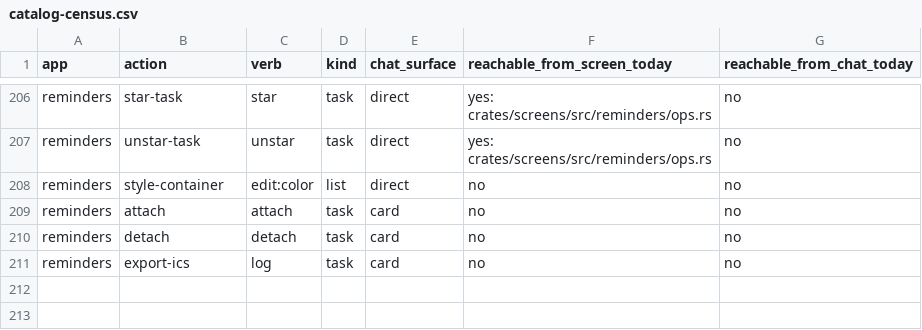
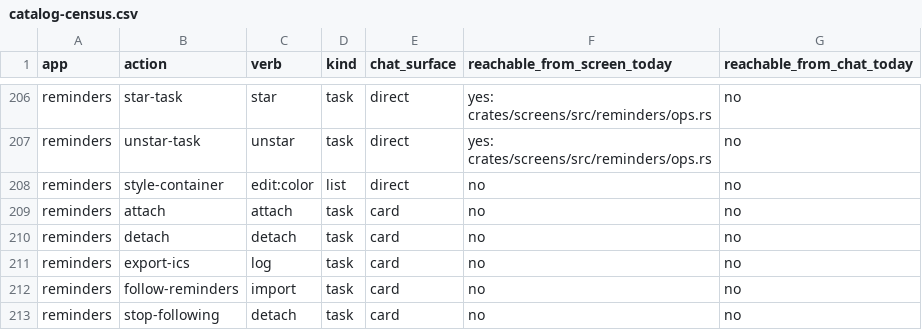
Before and after one commit to srikanth235/centraid, a CSV file: contracts/assist/catalog-census.csv, drawn as a sheet; only a part is shown, gaps mark what is left out; the diff names each change by its address in the sheet, - before the commit and + after, or states it on an @@ line.

```diff
--- a/contracts/assist/catalog-census.csv
+++ b/contracts/assist/catalog-census.csv
+row 212: reminders | follow-reminders | import | task | card | no | no
+row 213: reminders | stop-following | detach | task | card | no | no
```
Also changed, not shown: 2 other files.
